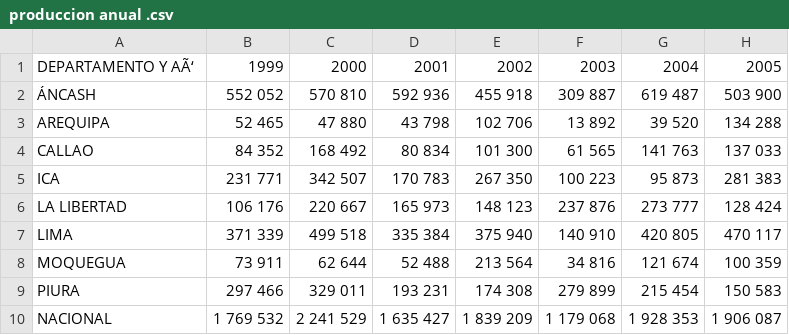
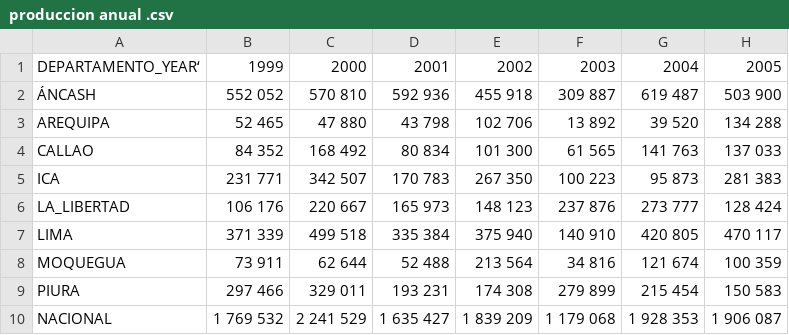
Before and after one commit to 10juliocesar/estadistica, a CSV file: produccion anual .csv, drawn as a sheet; only a part is shown; the diff names each change by its address in the sheet, - before the commit and + after, or states it on an @@ line.

Commit message:
Update produccion anual .csv

```diff
--- a/produccion anual .csv
+++ b/produccion anual .csv
-A1: DEPARTAMENTO Y AÃ‘
+A1: DEPARTAMENTO_YEAR‘
-A6: LA LIBERTAD
+A6: LA_LIBERTAD
```
